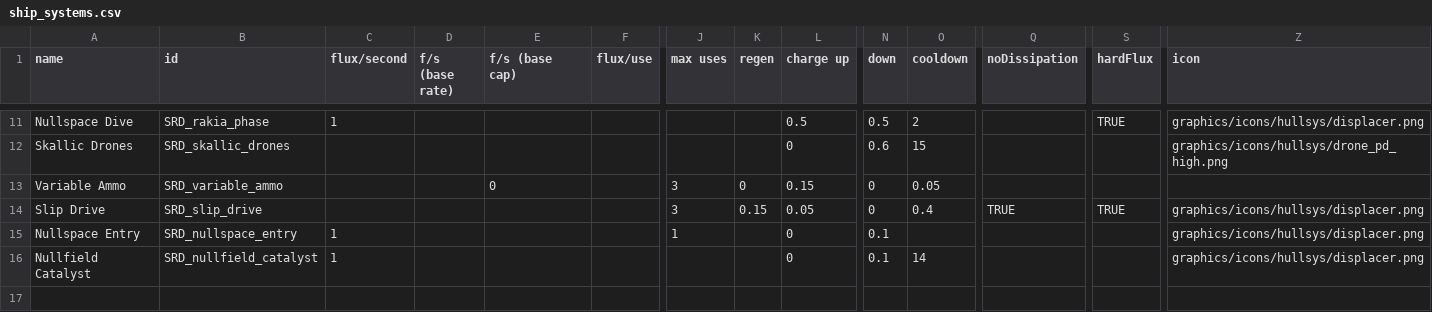
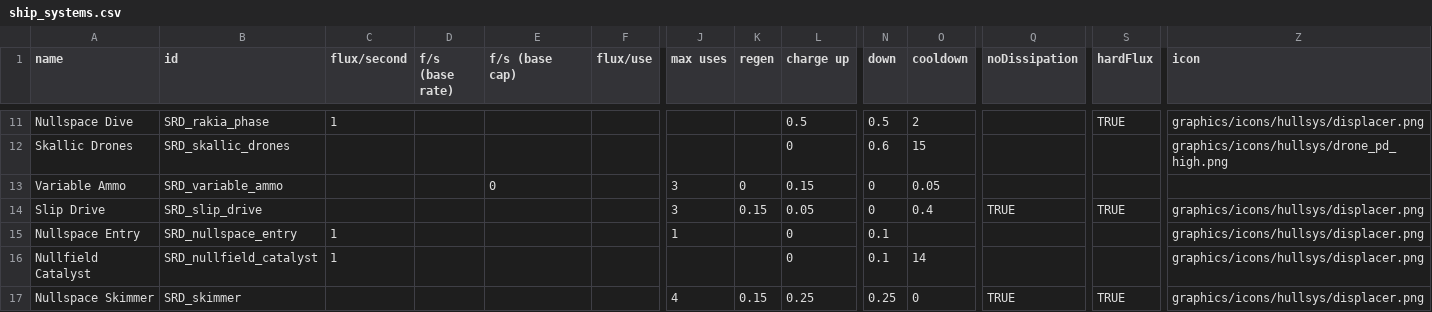
Before and after one commit to niatahl/sylphon, a CSV file: data/shipsystems/ship_systems.csv, drawn as a sheet; only a part is shown, gaps mark what is left out; rows hold the shown columns only; the diff names each change by its address in the sheet, - before the commit and + after, or states it on an @@ line.

Commit message:
Custom skimmer for Cieve

```diff
--- a/data/shipsystems/ship_systems.csv
+++ b/data/shipsystems/ship_systems.csv
+row 17: Nullspace Skimmer | SRD_skimmer |  |  |  |  | 4 | 0.15 | 0.25 | 0.25 | 0 | TRUE | TRUE | graphics/icons/hullsys/displacer.png
```
Also changed, not shown: 1 other file.
